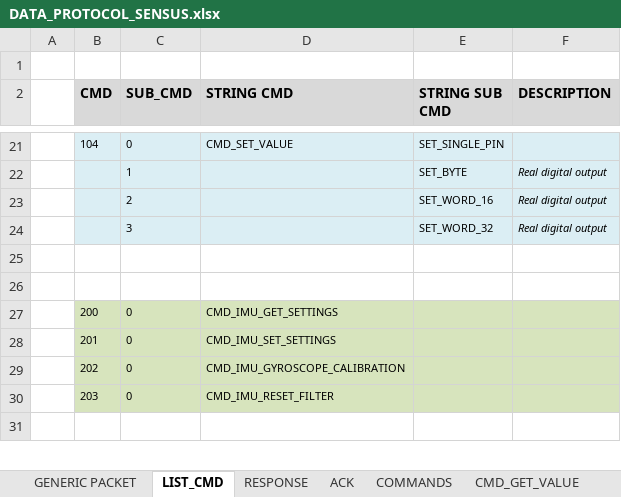
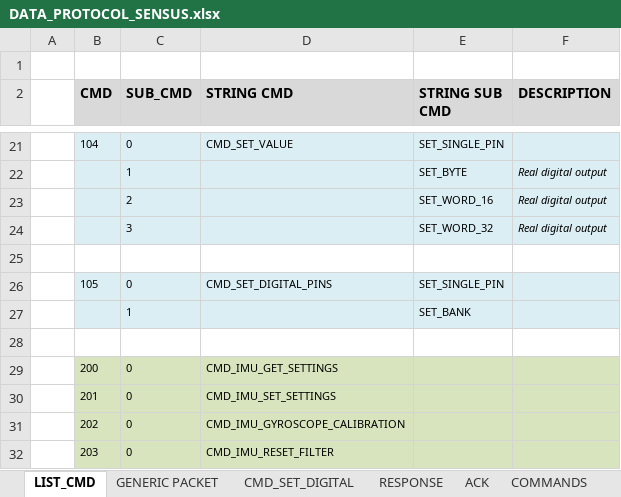
Before and after one commit to elk-audio/sensei, an Excel workbook: doc/DATA_PROTOCOL_SENSUS.xlsx, sheet LIST_CMD, drawn as a sheet; only a part is shown, gaps mark what is left out; the shorter side is filled out with more unchanged rows; values as stored, in another font and other column widths than the file's, no borders; the diff names each change by its address in the sheet, - before the commit and + after, or states it on an @@ line.

```diff
--- a/doc/DATA_PROTOCOL_SENSUS.xlsx (sheet LIST_CMD)
+++ b/doc/DATA_PROTOCOL_SENSUS.xlsx (sheet LIST_CMD)
+sheet tab: CMD_SET_DIGITAL
@@ sheet tab order changed: LIST_CMD | GENERIC PACKET | CMD_SET_DIGITAL | RESPONSE | ACK | COMMANDS @@
+row 26:  | 105 | 0 | CMD_SET_DIGITAL_PINS | SET_SINGLE_PIN
+row 27:  |  | 1 |  | SET_BANK
```
Also changed, not shown: sheet CONFIGURE_PIN.
